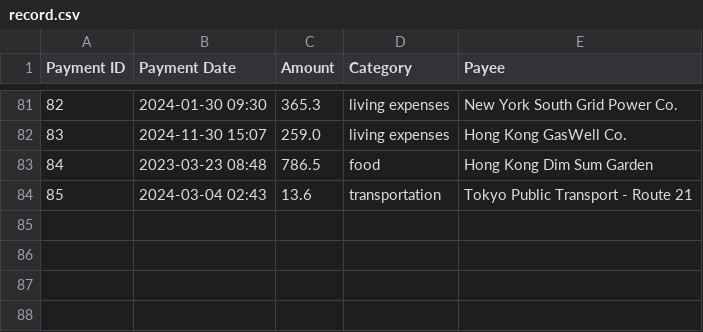
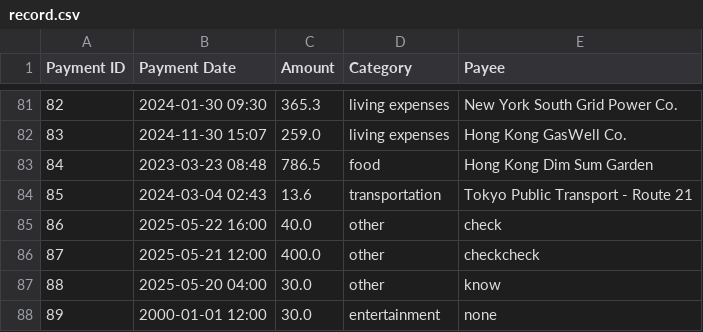
Before and after one commit to qmmm1/Software-engineering-goup83, a CSV file: demo/data/record.csv, drawn as a sheet; only a part is shown, gaps mark what is left out.

```diff
--- a/demo/data/record.csv
+++ b/demo/data/record.csv
@@ -84 +84,5 @@
 "85","2024-03-04 02:43","13.6","transportation","Tokyo Public Transport - Route 21"
+"86","2025-05-22 16:00","40.0","other","check"
+"87","2025-05-21 12:00","400.0","other","checkcheck"
+"88","2025-05-20 04:00","30.0","other","know"
+"89","2000-01-01 12:00","30.0","entertainment","none"
```
Also changed, not shown: 4 other files.
